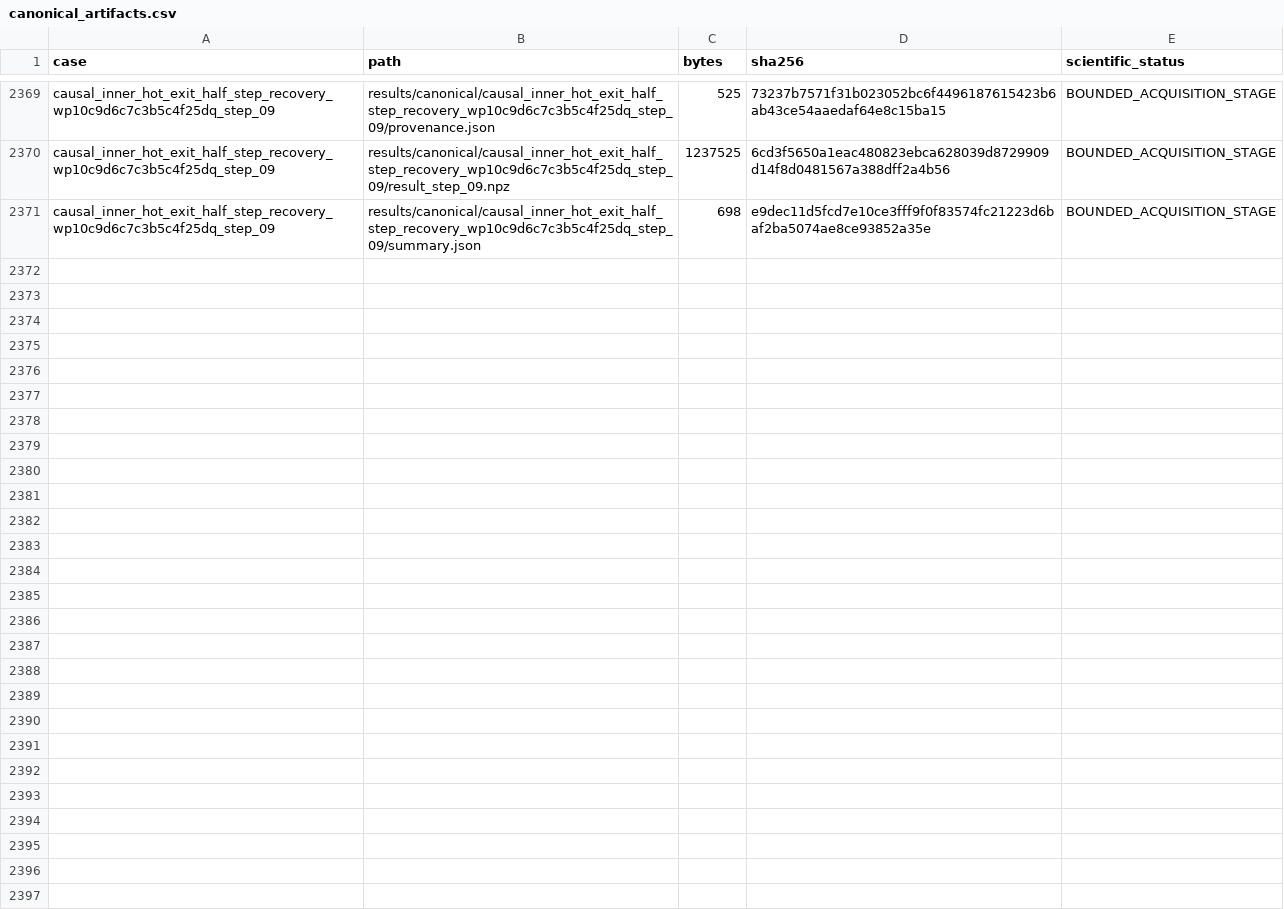
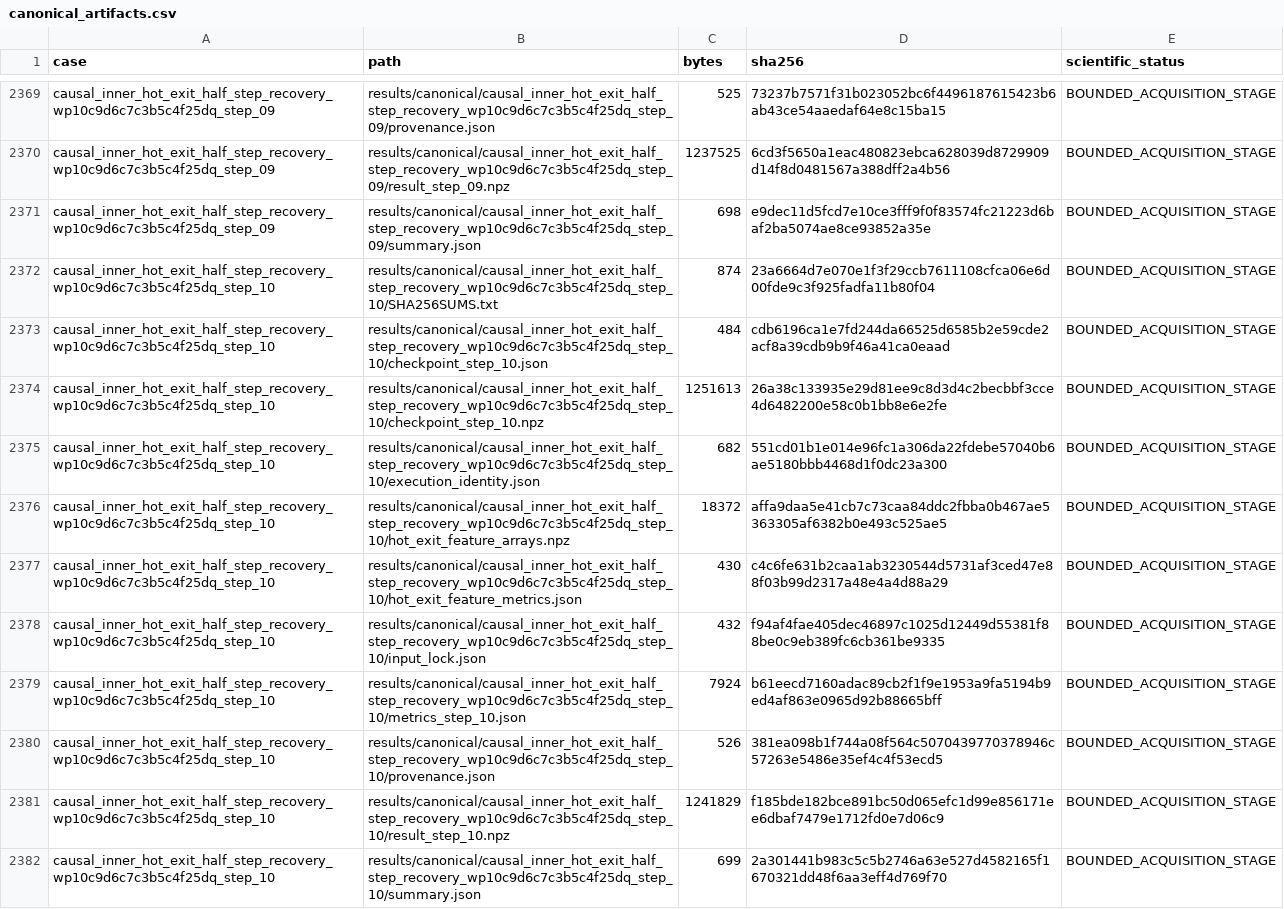
Before and after one commit to huanyang07/IMBH, a CSV file: results/manifests/canonical_artifacts.csv, drawn as a sheet; only a part is shown, gaps mark what is left out; the diff names each change by its address in the sheet, - before the commit and + after, or states it on an @@ line.

Commit message:
Record half step hot exit recovery step 10

```diff
--- a/results/manifests/canonical_artifacts.csv
+++ b/results/manifests/canonical_artifacts.csv
+row 2372: causal_inner_hot_exit_half_step_recovery_wp10c9d6c7c3b5c4f25dq_step_10 | results/canonical/causal_inner_hot_exit_half_step_recovery_wp10c9d6c7c3b5c4f25dq_step_10/SHA256SUMS.txt | 874 | 23a6664d7e070e1f3f29ccb7611108cfca06e6d00fde9c3f925fadfa11b80f04 | BOUNDED_ACQUISITION_STAGE
+row 2373: causal_inner_hot_exit_half_step_recovery_wp10c9d6c7c3b5c4f25dq_step_10 | results/canonical/causal_inner_hot_exit_half_step_recovery_wp10c9d6c7c3b5c4f25dq_step_10/checkpoint_step_10.json | 484 | cdb6196ca1e7fd244da66525d6585b2e59cde2acf8a39cdb9b9f46a41ca0eaad | BOUNDED_ACQUISITION_STAGE
+row 2374: causal_inner_hot_exit_half_step_recovery_wp10c9d6c7c3b5c4f25dq_step_10 | results/canonical/causal_inner_hot_exit_half_step_recovery_wp10c9d6c7c3b5c4f25dq_step_10/checkpoint_step_10.npz | 1251613 | 26a38c133935e29d81ee9c8d3d4c2becbbf3cce4d6482200e58c0b1bb8e6e2fe | BOUNDED_ACQUISITION_STAGE
+row 2375: causal_inner_hot_exit_half_step_recovery_wp10c9d6c7c3b5c4f25dq_step_10 | results/canonical/causal_inner_hot_exit_half_step_recovery_wp10c9d6c7c3b5c4f25dq_step_10/execution_identity.json | 682 | 551cd01b1e014e96fc1a306da22fdebe57040b6ae5180bbb4468d1f0dc23a300 | BOUNDED_ACQUISITION_STAGE
+row 2376: causal_inner_hot_exit_half_step_recovery_wp10c9d6c7c3b5c4f25dq_step_10 | results/canonical/causal_inner_hot_exit_half_step_recovery_wp10c9d6c7c3b5c4f25dq_step_10/hot_exit_feature_arrays.npz | 18372 | affa9daa5e41cb7c73caa84ddc2fbba0b467ae5363305af6382b0e493c525ae5 | BOUNDED_ACQUISITION_STAGE
+row 2377: causal_inner_hot_exit_half_step_recovery_wp10c9d6c7c3b5c4f25dq_step_10 | results/canonical/causal_inner_hot_exit_half_step_recovery_wp10c9d6c7c3b5c4f25dq_step_10/hot_exit_feature_metrics.json | 430 | c4c6fe631b2caa1ab3230544d5731af3ced47e88f03b99d2317a48e4a4d88a29 | BOUNDED_ACQUISITION_STAGE
+row 2378: causal_inner_hot_exit_half_step_recovery_wp10c9d6c7c3b5c4f25dq_step_10 | results/canonical/causal_inner_hot_exit_half_step_recovery_wp10c9d6c7c3b5c4f25dq_step_10/input_lock.json | 432 | f94af4fae405dec46897c1025d12449d55381f88be0c9eb389fc6cb361be9335 | BOUNDED_ACQUISITION_STAGE
+row 2379: causal_inner_hot_exit_half_step_recovery_wp10c9d6c7c3b5c4f25dq_step_10 | results/canonical/causal_inner_hot_exit_half_step_recovery_wp10c9d6c7c3b5c4f25dq_step_10/metrics_step_10.json | 7924 | b61eecd7160adac89cb2f1f9e1953a9fa5194b9ed4af863e0965d92b88665bff | BOUNDED_ACQUISITION_STAGE
+row 2380: causal_inner_hot_exit_half_step_recovery_wp10c9d6c7c3b5c4f25dq_step_10 | results/canonical/causal_inner_hot_exit_half_step_recovery_wp10c9d6c7c3b5c4f25dq_step_10/provenance.json | 526 | 381ea098b1f744a08f564c5070439770378946c57263e5486e35ef4c4f53ecd5 | BOUNDED_ACQUISITION_STAGE
+row 2381: causal_inner_hot_exit_half_step_recovery_wp10c9d6c7c3b5c4f25dq_step_10 | results/canonical/causal_inner_hot_exit_half_step_recovery_wp10c9d6c7c3b5c4f25dq_step_10/result_step_10.npz | 1241829 | f185bde182bce891bc50d065efc1d99e856171ee6dbaf7479e1712fd0e7d06c9 | BOUNDED_ACQUISITION_STAGE
+row 2382: causal_inner_hot_exit_half_step_recovery_wp10c9d6c7c3b5c4f25dq_step_10 | results/canonical/causal_inner_hot_exit_half_step_recovery_wp10c9d6c7c3b5c4f25dq_step_10/summary.json | 699 | 2a301441b983c5c5b2746a63e527d4582165f1670321dd48f6aa3eff4d769f70 | BOUNDED_ACQUISITION_STAGE
```
Also changed, not shown: 13 other files.
